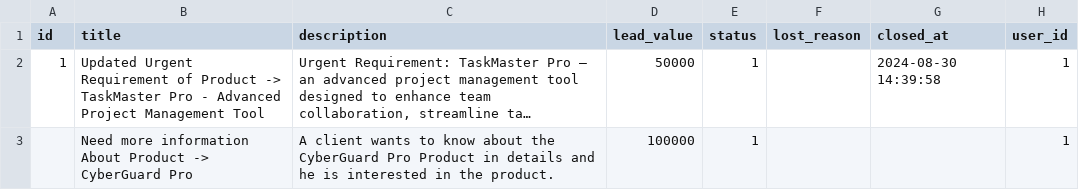
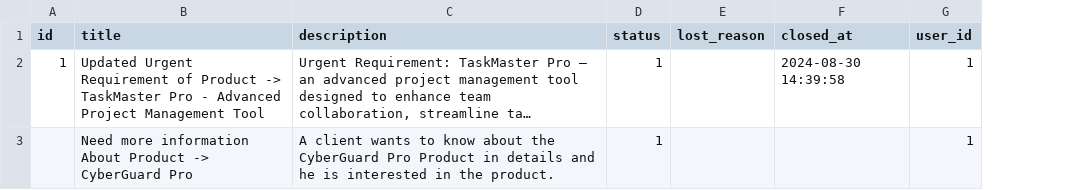
Before and after one commit to privatescanbv/krayin-laravel-crm, a CSV file: storage/app/public/data-transfer/samples/leads.csv, drawn as a sheet; only a part is shown; long unchanged cells end in …; the diff names each change by its address in the sheet, - before the commit and + after, or states it on an @@ line.

Commit message:
Remove lead_value from lead - Improve lead reporting

```diff
--- a/storage/app/public/data-transfer/samples/leads.csv
+++ b/storage/app/public/data-transfer/samples/leads.csv
-column D (lead_value), rows 2-3: 50000 | 100000
```
Also changed, not shown: 23 other files.
